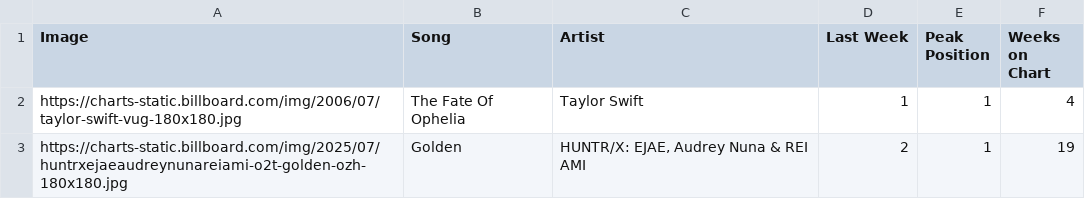
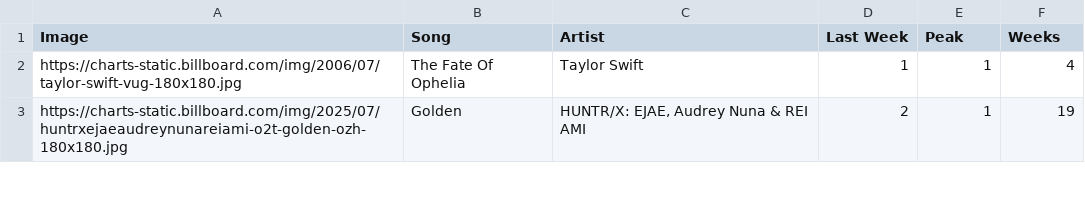
Before and after one commit to jsubroto/billboard-hot-100-web-scraper, a CSV file: billboard_hot_100.csv, drawn as a sheet; only a part is shown.

```diff
--- a/billboard_hot_100.csv
+++ b/billboard_hot_100.csv
@@ -1,2 +1,2 @@
-Image,Song,Artist,Last Week,Peak Position,Weeks on Chart
+Image,Song,Artist,Last Week,Peak,Weeks
 https://charts-static.billboard.com/img/2006/07/taylor-swift-vug-180x180.jpg,The Fate Of Ophelia,Taylor Swift,1,1,4
```
Also changed, not shown: 1 other file.
